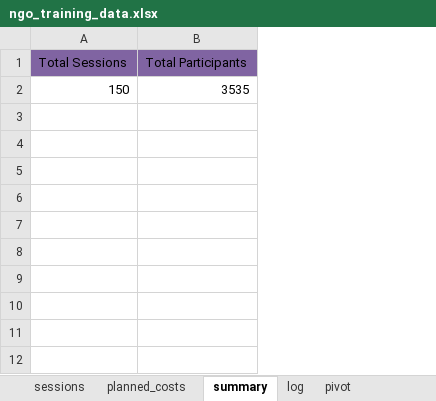
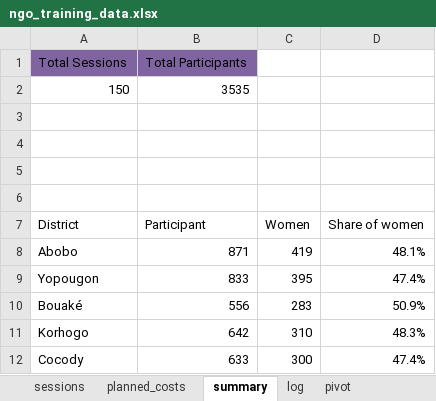
Before and after one commit to Emm0546/ngo_training_data, an Excel workbook: ngo_training_data.xlsx, sheet summary, drawn as a sheet; values as stored, in another font and other column widths than the file's, no borders; the diff names each change by its address in the sheet, - before the commit and + after, or states it on an @@ line.

Commit message:
Add files via upload

```diff
--- a/ngo_training_data.xlsx (sheet summary)
+++ b/ngo_training_data.xlsx (sheet summary)
+column C, empty
+column D, empty
+row 3: (empty)
+row 4: (empty)
+row 5: (empty)
+row 6: (empty)
+row 7: District | Participant | Women | Share of women
+row 8: Abobo | 871 | 419 | 48.1%
+row 9: Yopougon | 833 | 395 | 47.4%
+row 10: Bouaké | 556 | 283 | 50.9%
+row 11: Korhogo | 642 | 310 | 48.3%
+row 12: Cocody | 633 | 300 | 47.4%
```
